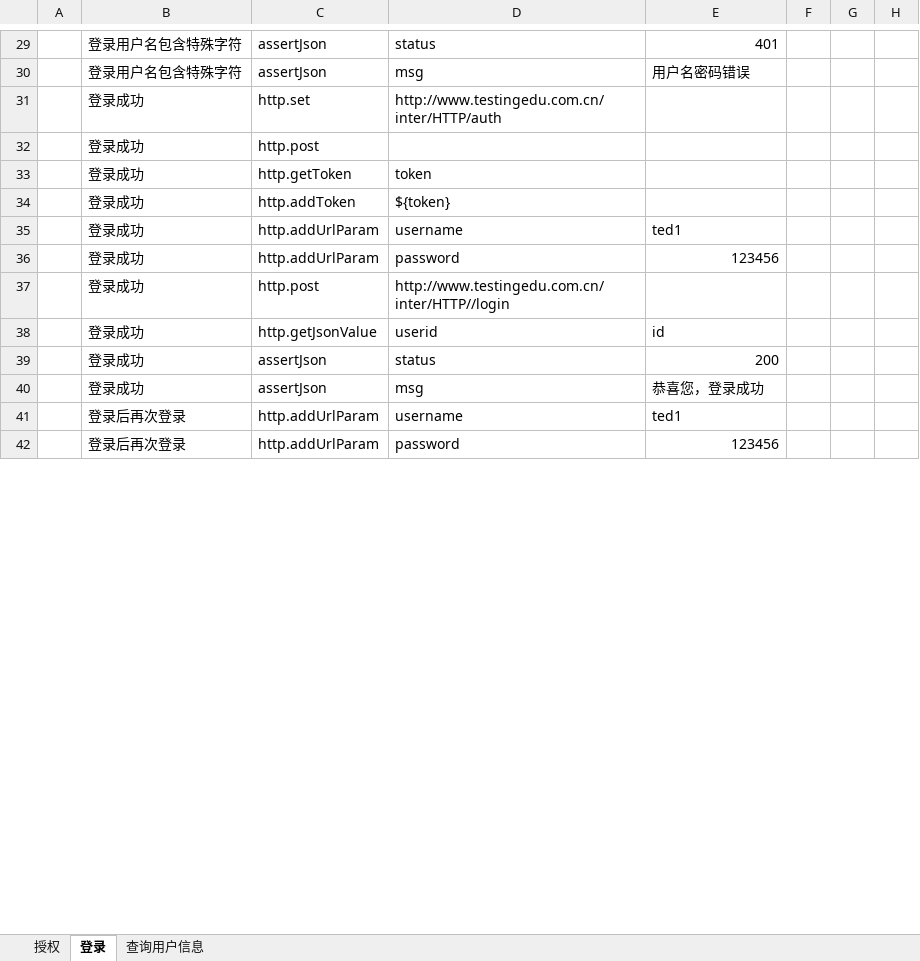
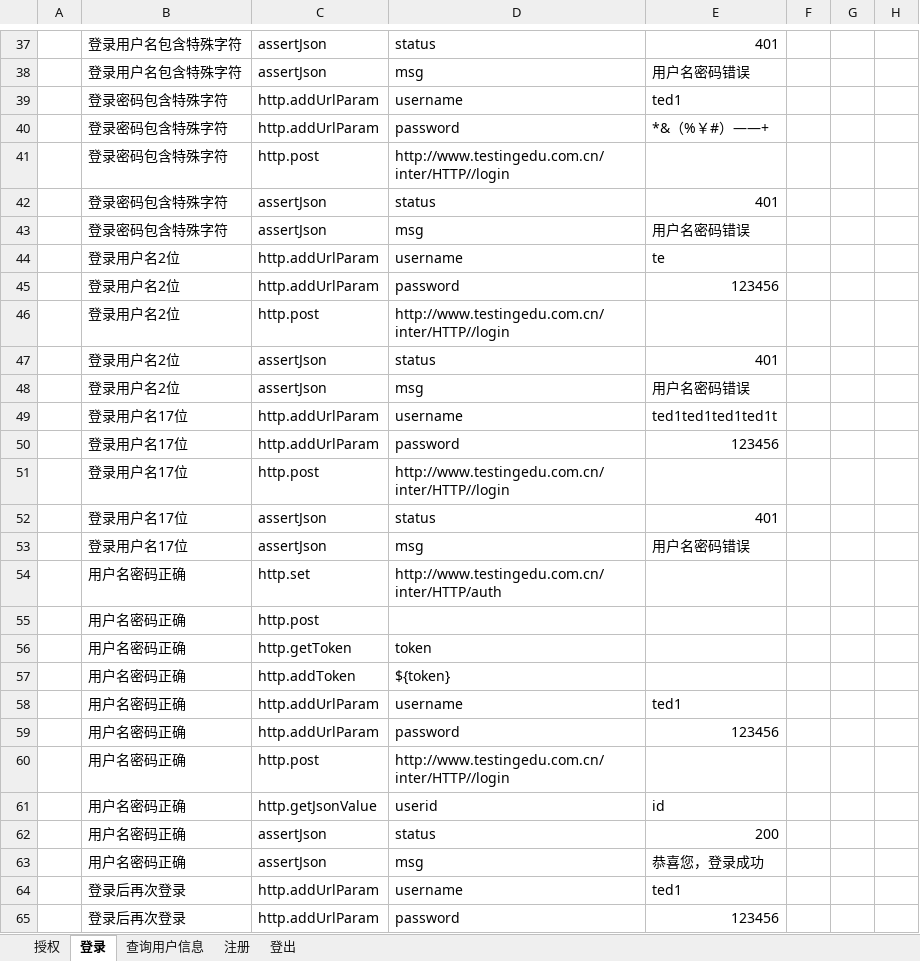
Before and after one commit to zghnwsq/InterfaceTest, an Excel workbook: testCase/Run.xlsx, sheet 登录, drawn as a sheet; only a part is shown, gaps mark what is left out; values as stored, in another font and other column widths than the file's, no borders; addresses are those after the commit; the diff covers the shown part only; the diff names each change by its address in the sheet, - before the commit and + after, or states it on an @@ line.

```diff
--- a/testCase/Run.xlsx (sheet 登录)
+++ b/testCase/Run.xlsx (sheet 登录)
+sheet tab: 注册
+sheet tab: 登出
+row 39:  | 登录密码包含特殊字符 | http.addUrlParam | username | ted1
+row 40:  | 登录密码包含特殊字符 | http.addUrlParam | password | *&（%￥#）——+
+row 41:  | 登录密码包含特殊字符 | http.post | http://www.testingedu.com.cn/inter/HTTP//login
+row 42:  | 登录密码包含特殊字符 | assertJson | status | 401
+row 43:  | 登录密码包含特殊字符 | assertJson | msg | 用户名密码错误
+row 44:  | 登录用户名2位 | http.addUrlParam | username | te
+row 45:  | 登录用户名2位 | http.addUrlParam | password | 123456
+row 46:  | 登录用户名2位 | http.post | http://www.testingedu.com.cn/inter/HTTP//login
+row 47:  | 登录用户名2位 | assertJson | status | 401
+row 48:  | 登录用户名2位 | assertJson | msg | 用户名密码错误
+row 49:  | 登录用户名17位 | http.addUrlParam | username | ted1ted1ted1ted1t
+row 50:  | 登录用户名17位 | http.addUrlParam | password | 123456
+row 51:  | 登录用户名17位 | http.post | http://www.testingedu.com.cn/inter/HTTP//login
+row 52:  | 登录用户名17位 | assertJson | status | 401
+row 53:  | 登录用户名17位 | assertJson | msg | 用户名密码错误
-B54:B63: 登录成功
+B54:B63: 用户名密码正确
```
Also changed, not shown: 8 added rows and 5 edited cells elsewhere in this sheet, sheet 查询用户信息, sheet 授权, testCase/Case2.xlsx, 2 other files.
